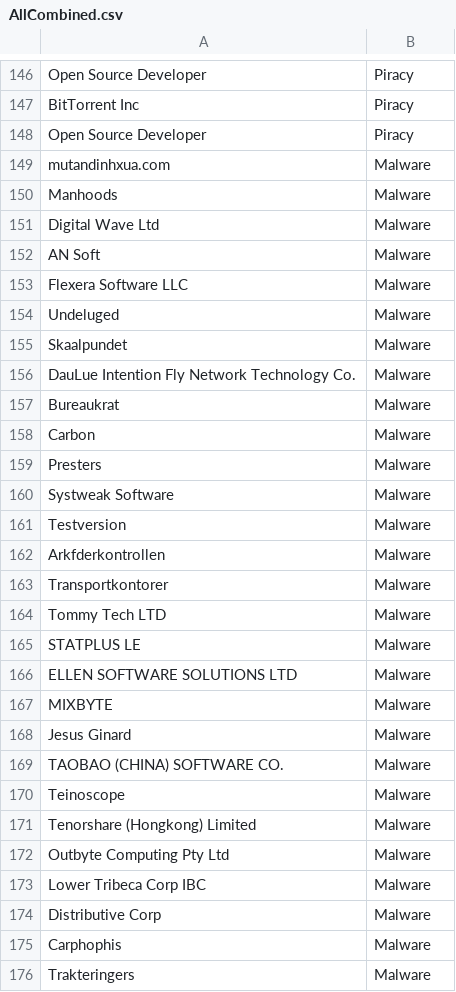
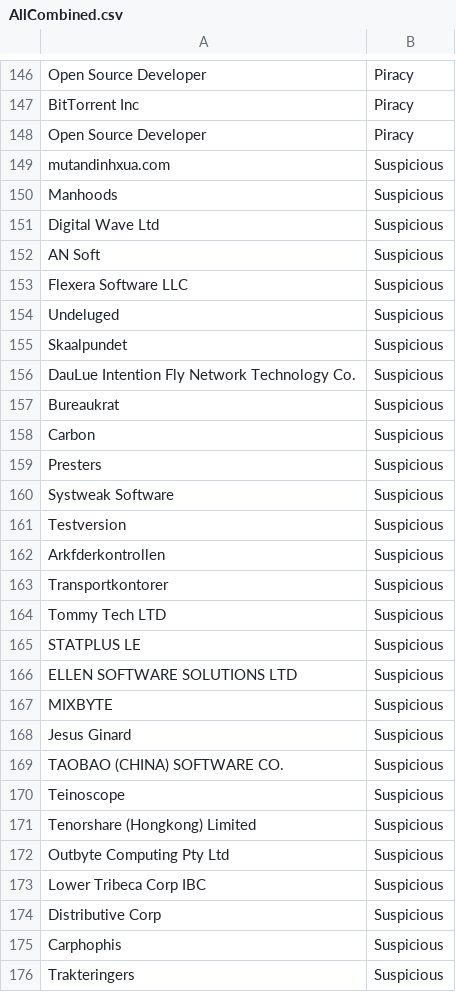
Before and after one commit to LimoWagdy/Thesis, a CSV file: SoftwareCerts/AllCombined.csv, drawn as a sheet; only a part is shown, gaps mark what is left out; the diff covers the shown part only.

Commit message:
Update AllCombined.csv

```diff
--- a/SoftwareCerts/AllCombined.csv
+++ b/SoftwareCerts/AllCombined.csv
@@ -148,29 +148,29 @@ BitTorrent Inc,Piracy
 Open Source Developer,Piracy
-mutandinhxua.com,Malware
-Manhoods,Malware
-Digital Wave Ltd,Malware
-AN Soft,Malware
-Flexera Software LLC,Malware
-Undeluged,Malware
-Skaalpundet,Malware
-DauLue Intention Fly Network Technology Co.,Malware
-Bureaukrat,Malware
-Carbon,Malware
-Presters,Malware
-Systweak Software,Malware
-Testversion,Malware
-Arkfderkontrollen,Malware
-Transportkontorer,Malware
-Tommy Tech LTD,Malware
-STATPLUS LE,Malware
-ELLEN SOFTWARE SOLUTIONS LTD,Malware
-MIXBYTE,Malware
-Jesus Ginard,Malware
-TAOBAO (CHINA) SOFTWARE CO.,Malware
-Teinoscope,Malware
-Tenorshare (Hongkong) Limited,Malware
-Outbyte Computing Pty Ltd,Malware
-Lower Tribeca Corp IBC,Malware
-Distributive Corp,Malware
-Carphophis,Malware
-Trakteringers,Malware
+mutandinhxua.com,Suspicious
+Manhoods,Suspicious
+Digital Wave Ltd,Suspicious
+AN Soft,Suspicious
+Flexera Software LLC,Suspicious
+Undeluged,Suspicious
+Skaalpundet,Suspicious
+DauLue Intention Fly Network Technology Co.,Suspicious
+Bureaukrat,Suspicious
+Carbon,Suspicious
+Presters,Suspicious
+Systweak Software,Suspicious
+Testversion,Suspicious
+Arkfderkontrollen,Suspicious
+Transportkontorer,Suspicious
+Tommy Tech LTD,Suspicious
+STATPLUS LE,Suspicious
+ELLEN SOFTWARE SOLUTIONS LTD,Suspicious
+MIXBYTE,Suspicious
+Jesus Ginard,Suspicious
+TAOBAO (CHINA) SOFTWARE CO.,Suspicious
+Teinoscope,Suspicious
+Tenorshare (Hongkong) Limited,Suspicious
+Outbyte Computing Pty Ltd,Suspicious
+Lower Tribeca Corp IBC,Suspicious
+Distributive Corp,Suspicious
+Carphophis,Suspicious
+Trakteringers,Suspicious
```
Also changed, not shown: 68 edited cells elsewhere in this file.
